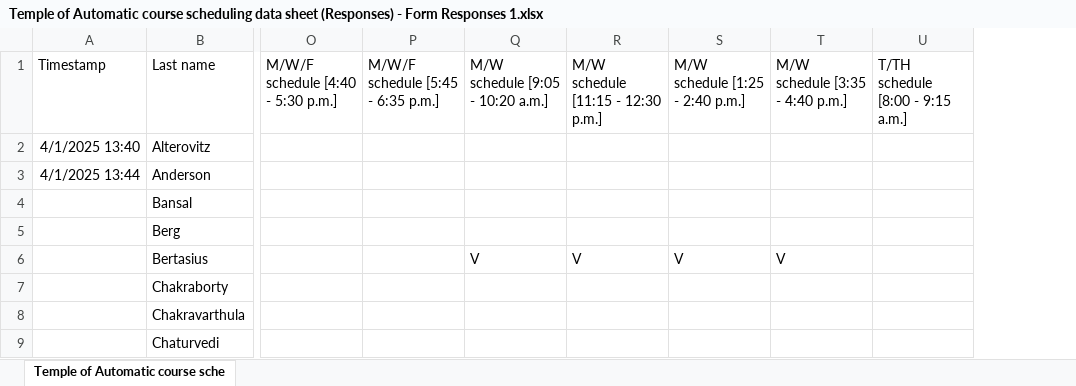
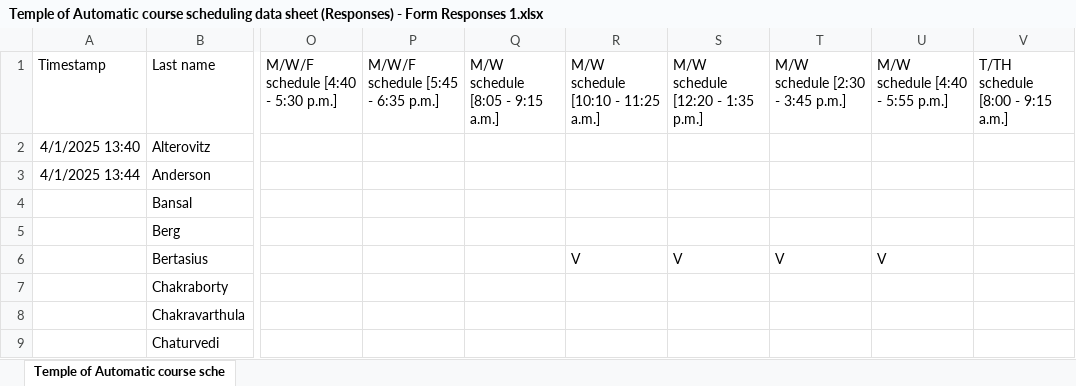
Before and after one commit to hashunc/UNC-CS-Course-Scheduling-mk2, an Excel workbook: data/Input/Temple of Automatic course scheduling data sheet (Responses) - Form Responses 1.xlsx, sheet Temple of Automatic course sche, drawn as a sheet; only a part is shown, gaps mark what is left out; values as stored, in another font and other column widths than the file's, no borders; addresses are those after the commit; the diff names each change by its address in the sheet, - before the commit and + after, or states it on an @@ line.

Commit message:
Update the input sheet by clinet needed

```diff
--- a/data/Input/Temple of Automatic course scheduling data sheet (Responses) - Form Responses 1.xlsx (sheet Temple of Automatic course sche)
+++ b/data/Input/Temple of Automatic course scheduling data sheet (Responses) - Form Responses 1.xlsx (sheet Temple of Automatic course sche)
+column Q, row 1: M/W schedule [8:05 - 9:15 a.m.]
-R1: M/W schedule [9:05 - 10:20 a.m.]
+R1: M/W schedule [10:10 - 11:25 a.m.]
-S1: M/W schedule [11:15 - 12:30 p.m.]
+S1: M/W schedule [12:20 - 1:35 p.m.]
-T1: M/W schedule [1:25 - 2:40 p.m.]
+T1: M/W schedule [2:30 - 3:45 p.m.]
-U1: M/W schedule [3:35 - 4:40 p.m.]
+U1: M/W schedule [4:40 - 5:55 p.m.]
```
